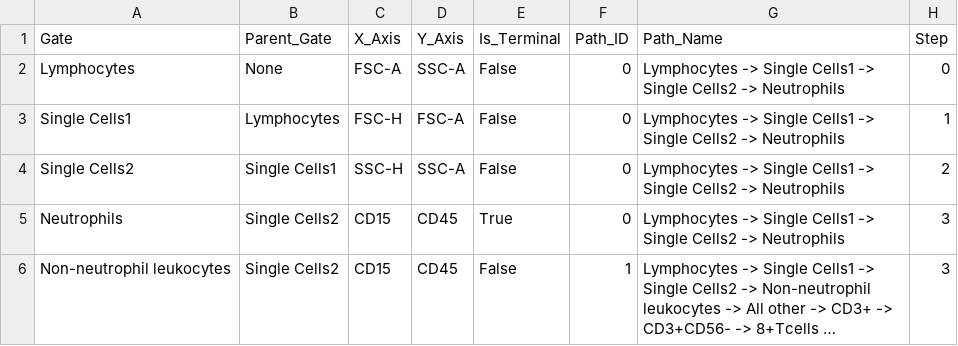
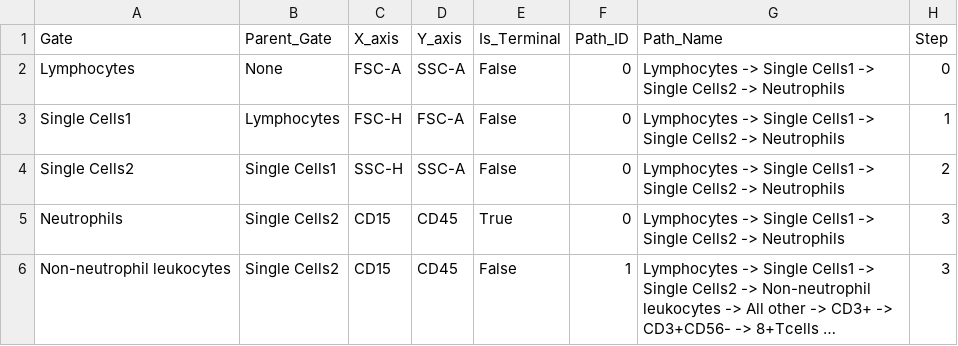
Before and after one commit to happyhypocrite/Gearbox, a CSV file: gating_strategy.csv, drawn as a sheet; only a part is shown; long unchanged cells end in ….

```diff
--- a/gating_strategy.csv
+++ b/gating_strategy.csv
@@ -1,2 +1,2 @@
-Gate,Parent_Gate,X_Axis,Y_Axis,Is_Terminal,Path_ID,Path_Name,Step
+Gate,Parent_Gate,X_axis,Y_axis,Is_Terminal,Path_ID,Path_Name,Step
 Lymphocytes,None,FSC-A,SSC-A,False,0,Lymphocytes -> Single Cells1 -> Single Cells2 -> Neutrophils,0
```
Also changed, not shown: 5 other files.
